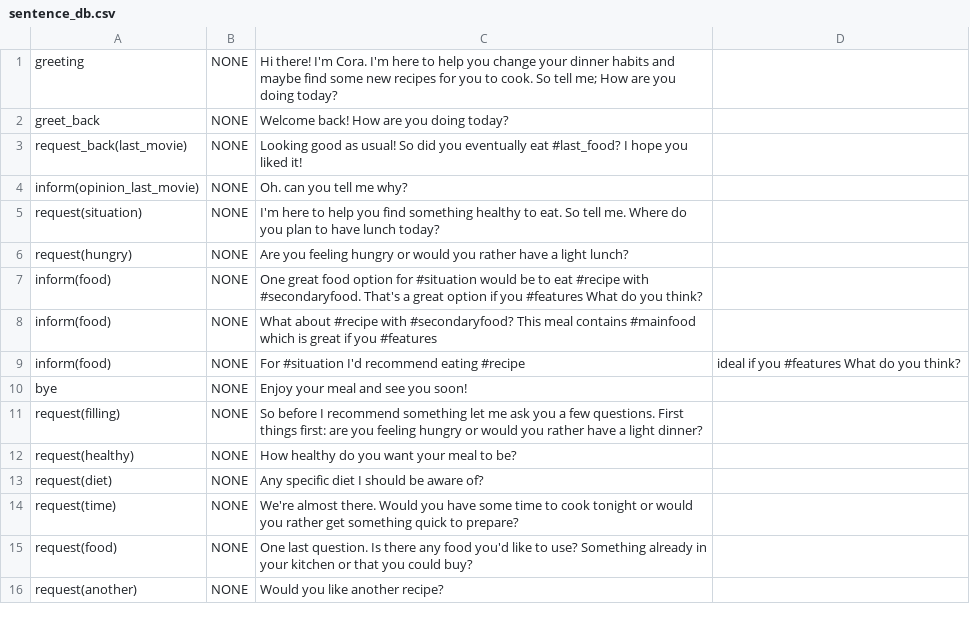
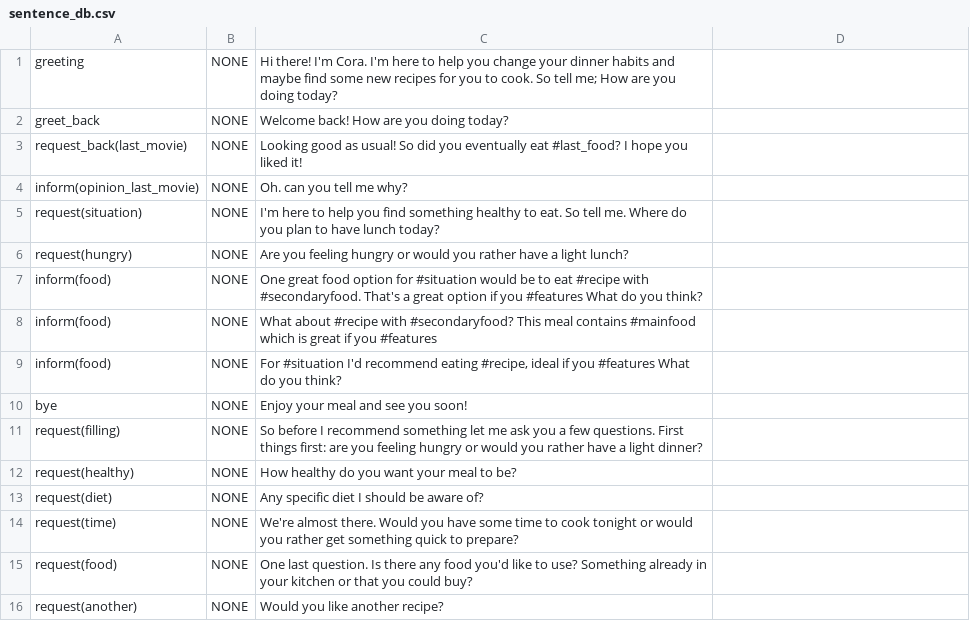
Before and after one commit to UofGSocialRobotics/Conversational-Agent, a CSV file: food/resources/nlg/sentence_db.csv, drawn as a sheet; the diff names each change by its address in the sheet, - before the commit and + after, or states it on an @@ line.

Commit message:
added local recipe DB + corrected bug in reading csv sentence DB

```diff
--- a/food/resources/nlg/sentence_db.csv
+++ b/food/resources/nlg/sentence_db.csv
-C9: …recommend eating #recipe
+C9: …recommend eating #recipe, ideal if you #features What do you think?
-D9: ideal if you #features What do you think?
+D9: (empty)
```
Also changed, not shown: 4 other files.
